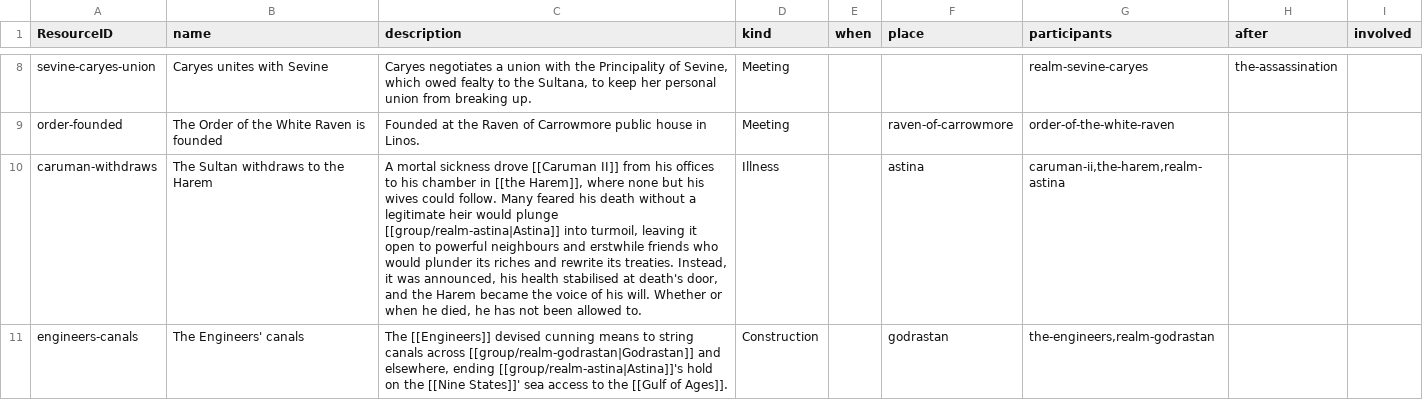
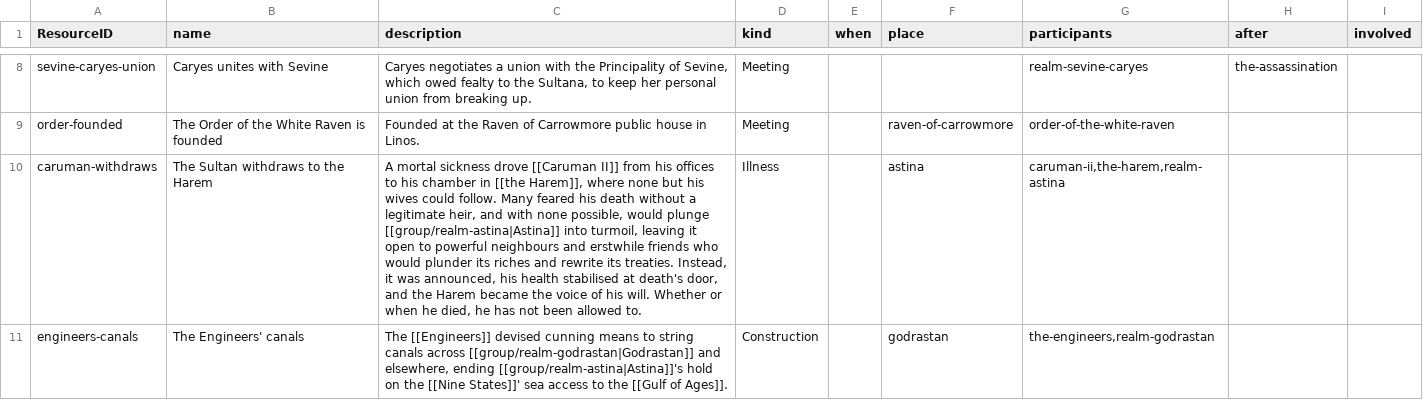
Before and after one commit to philtweir/cairn-world, a CSV file: layers/antenexus/data/event.csv, drawn as a sheet; only a part is shown, gaps mark what is left out; the diff names each change by its address in the sheet, - before the commit and + after, or states it on an @@ line.

```diff
--- a/layers/antenexus/data/event.csv
+++ b/layers/antenexus/data/event.csv
-C10 (description): …a legitimate heir would plunge…
+C10 (description): …a legitimate heir, and with none possible, would plunge…
```
Also changed, not shown: layers/antenexus/data/group.csv, layers/antenexus/data/npc.csv.
